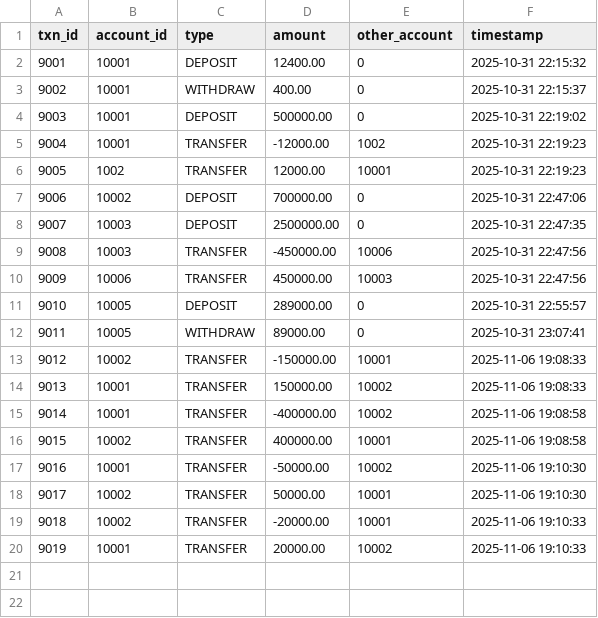
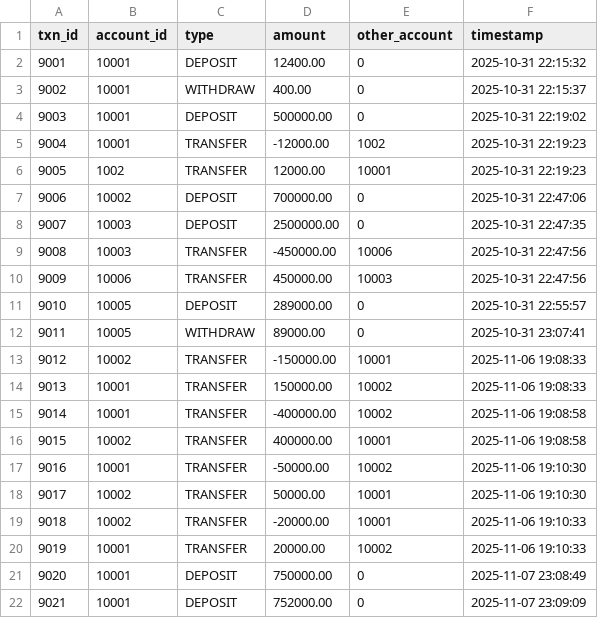
Before and after one commit to Abhi-3009/Banking-Management-System, a CSV file: data/transactions.csv, drawn as a sheet; the diff names each change by its address in the sheet, - before the commit and + after, or states it on an @@ line.

```diff
--- a/data/transactions.csv
+++ b/data/transactions.csv
+row 21: 9020 | 10001 | DEPOSIT | 750000.00 | 0 | 2025-11-07 23:08:49
+row 22: 9021 | 10001 | DEPOSIT | 752000.00 | 0 | 2025-11-07 23:09:09
```
Also changed, not shown: data/accounts.csv, 2 other files.
